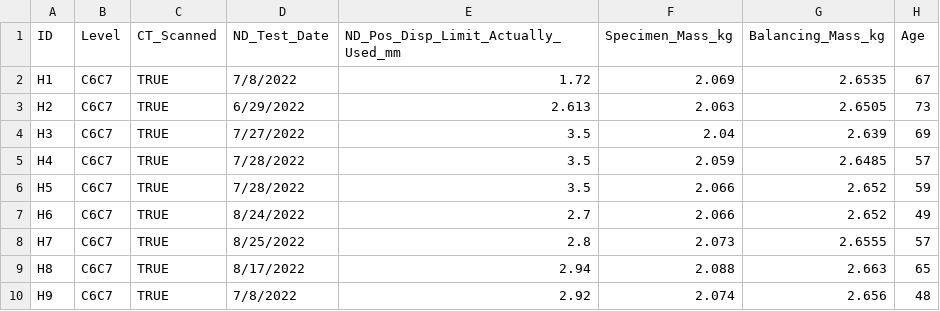
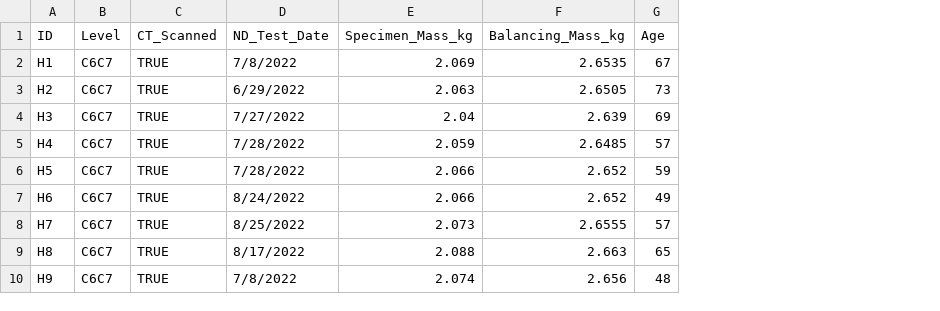
Before and after one commit to luidias/ShearND_C67, a CSV file: Specimen Info.csv, drawn as a sheet; only a part is shown; the diff names each change by its address in the sheet, - before the commit and + after, or states it on an @@ line.

Commit message:
Add files via upload

```diff
--- a/Specimen Info.csv
+++ b/Specimen Info.csv
-column E, rows 1-10: ND_Pos_Disp_Limit_Actually_Used_mm | 1.72 | 2.613 | 3.5 | 3.5 | 3.5 | 2.7 | 2.8 | 2.94 | 2.92
```
